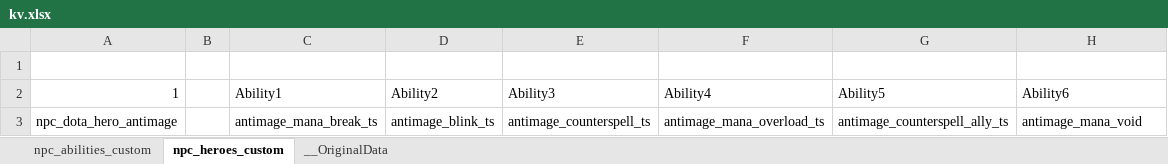
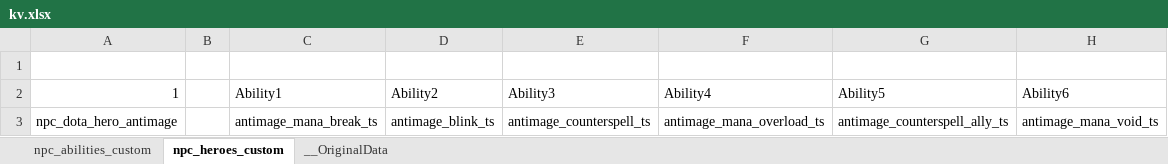
Before and after one commit to MouJiaoZi/SpellLibrary_TypeScript, an Excel workbook: excels/kv.xlsx, sheet npc_heroes_custom, drawn as a sheet; values as stored, in another font and other column widths than the file's, no borders; the diff names each change by its address in the sheet, - before the commit and + after, or states it on an @@ line.

```diff
--- a/excels/kv.xlsx (sheet npc_heroes_custom)
+++ b/excels/kv.xlsx (sheet npc_heroes_custom)
-H3 (Ability6): antimage_mana_void
+H3 (Ability6): antimage_mana_void_ts
```
Also changed, not shown: sheet npc_abilities_custom, 5 other files.
